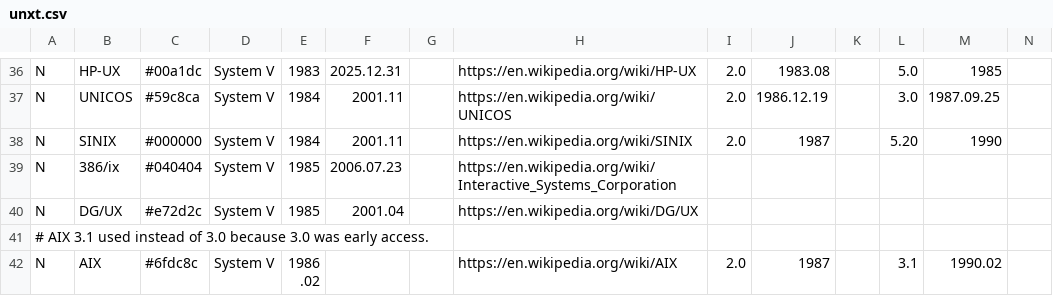
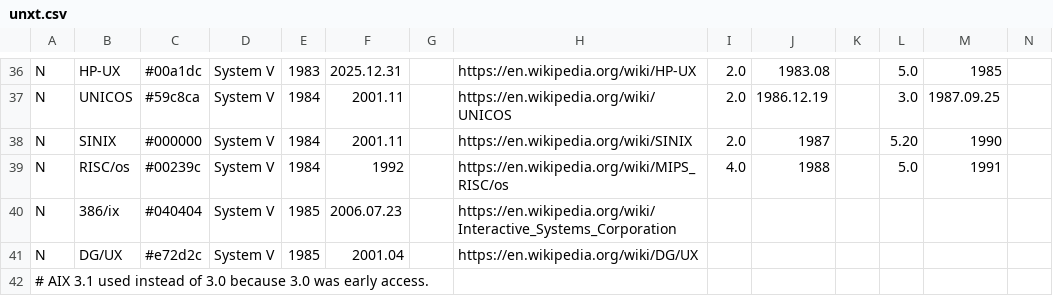
Before and after one commit to Netris89/Unix-Timeline, a CSV file: unxt.csv, drawn as a sheet; only a part is shown, gaps mark what is left out; the shorter side is filled out with more unchanged rows; rows hold the shown columns only; the diff names each change by its address in the sheet, - before the commit and + after, or states it on an @@ line.

Commit message:
Add RISC/os

```diff
--- a/unxt.csv
+++ b/unxt.csv
+row 39: N | RISC/os | #00239c | System V | 1984 | 1992 |  | https://en.wikipedia.org/wiki/MIPS_RISC/os | 4.0 | 1988 |  | 5.0 | 1991
```
